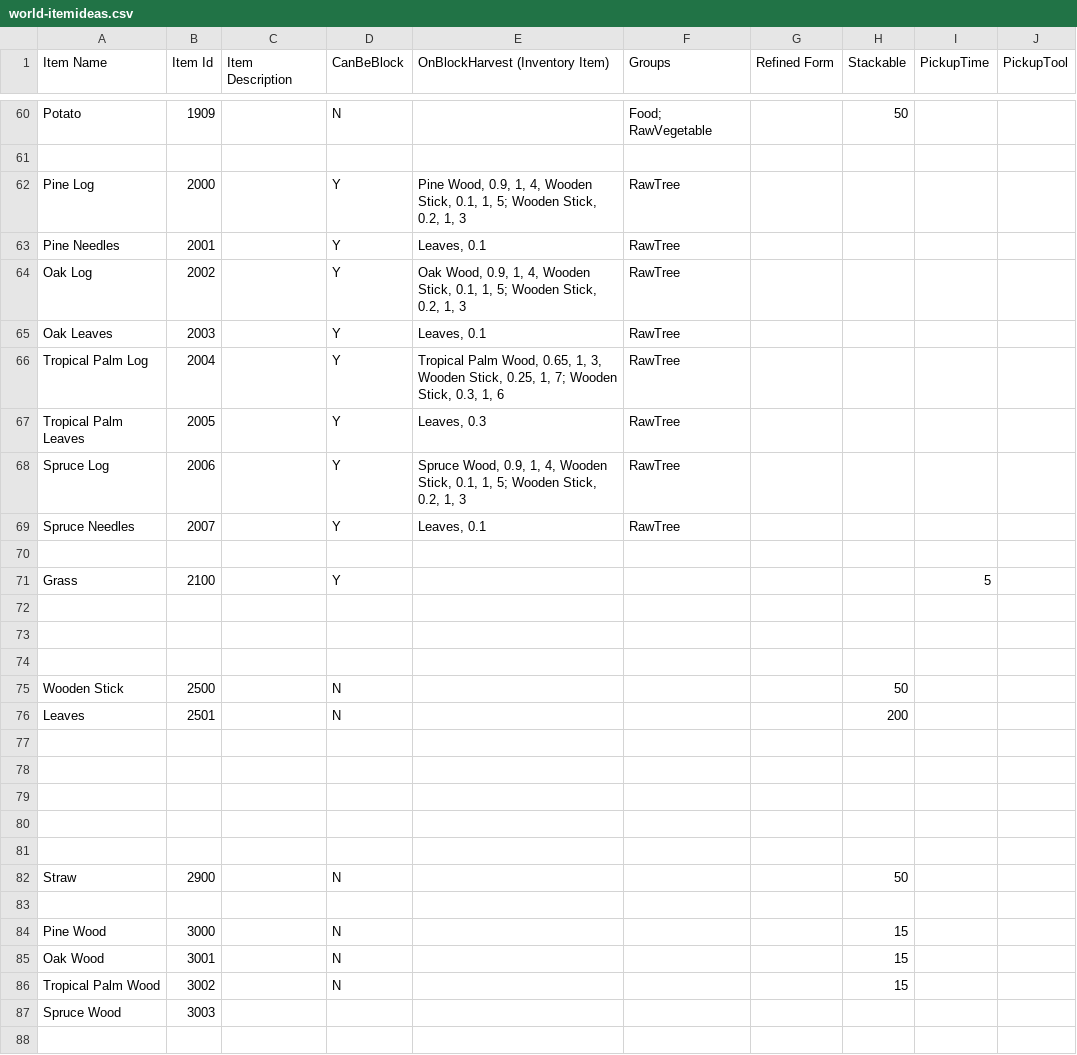
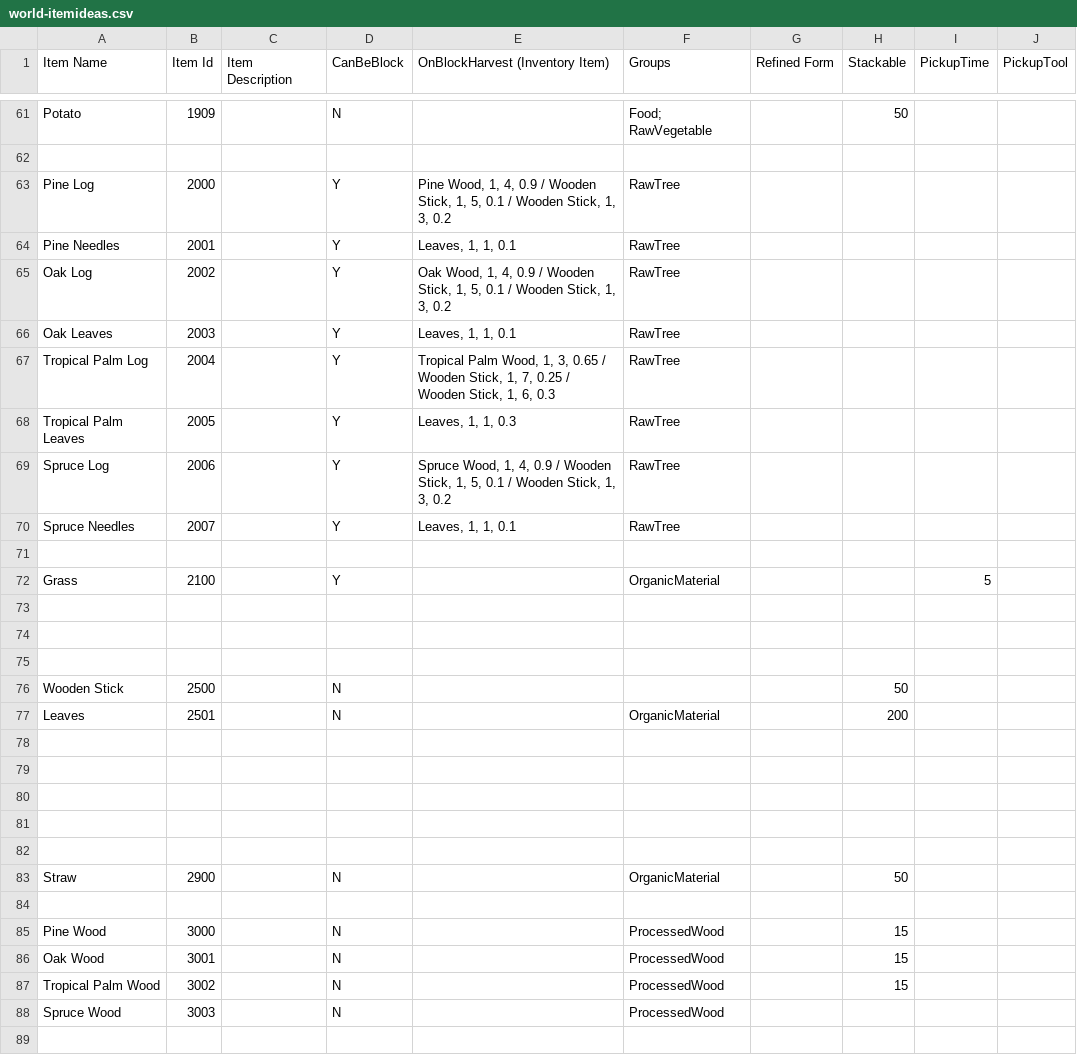
Before and after one commit to dantetam/world, a CSV file: res/items/world-itemideas.csv, drawn as a sheet; only a part is shown, gaps mark what is left out; the diff covers the shown part only.

```diff
--- a/res/items/world-itemideas.csv
+++ b/res/items/world-itemideas.csv
@@ -61,12 +62,12 @@ Potato,1909,,N,,Food; RawVegetable,,50,,
 ,,,,,,,,,
-Pine Log,2000,,Y,"Pine Wood, 0.9, 1, 4, Wooden Stick, 0.1, 1, 5; Wooden Stick, 0.2, 1, 3",RawTree,,,,
-Pine Needles,2001,,Y,"Leaves, 0.1",RawTree,,,,
-Oak Log,2002,,Y,"Oak Wood, 0.9, 1, 4, Wooden Stick, 0.1, 1, 5; Wooden Stick, 0.2, 1, 3",RawTree,,,,
-Oak Leaves,2003,,Y,"Leaves, 0.1",RawTree,,,,
-Tropical Palm Log,2004,,Y,"Tropical Palm Wood, 0.65, 1, 3, Wooden Stick, 0.25, 1, 7; Wooden Stick, 0.3, 1, 6",RawTree,,,,
-Tropical Palm Leaves,2005,,Y,"Leaves, 0.3",RawTree,,,,
-Spruce Log,2006,,Y,"Spruce Wood, 0.9, 1, 4, Wooden Stick, 0.1, 1, 5; Wooden Stick, 0.2, 1, 3",RawTree,,,,
-Spruce Needles,2007,,Y,"Leaves, 0.1",RawTree,,,,
+Pine Log,2000,,Y,"Pine Wood, 1, 4, 0.9 / Wooden Stick, 1, 5, 0.1 / Wooden Stick, 1, 3, 0.2",RawTree,,,,
+Pine Needles,2001,,Y,"Leaves, 1, 1, 0.1",RawTree,,,,
+Oak Log,2002,,Y,"Oak Wood, 1, 4, 0.9 / Wooden Stick, 1, 5, 0.1 / Wooden Stick, 1, 3, 0.2",RawTree,,,,
+Oak Leaves,2003,,Y,"Leaves, 1, 1, 0.1",RawTree,,,,
+Tropical Palm Log,2004,,Y,"Tropical Palm Wood, 1, 3, 0.65 / Wooden Stick, 1, 7, 0.25 / Wooden Stick, 1, 6, 0.3",RawTree,,,,
+Tropical Palm Leaves,2005,,Y,"Leaves, 1, 1, 0.3",RawTree,,,,
+Spruce Log,2006,,Y,"Spruce Wood, 1, 4, 0.9 / Wooden Stick, 1, 5, 0.1 / Wooden Stick, 1, 3, 0.2",RawTree,,,,
+Spruce Needles,2007,,Y,"Leaves, 1, 1, 0.1",RawTree,,,,
 ,,,,,,,,,
-Grass,2100,,Y,,,,,5,
+Grass,2100,,Y,,OrganicMaterial,,,5,
 ,,,,,,,,,
@@ -75,3 +76,3 @@ Grass,2100,,Y,,,,,5,
 Wooden Stick,2500,,N,,,,50,,
-Leaves,2501,,N,,,,200,,
+Leaves,2501,,N,,OrganicMaterial,,200,,
 ,,,,,,,,,
@@ -81,8 +82,8 @@ Leaves,2501,,N,,,,200,,
 ,,,,,,,,,
-Straw,2900,,N,,,,50,,
+Straw,2900,,N,,OrganicMaterial,,50,,
 ,,,,,,,,,
-Pine Wood,3000,,N,,,,15,,
-Oak Wood,3001,,N,,,,15,,
-Tropical Palm Wood,3002,,N,,,,15,,
-Spruce Wood,3003,,,,,,,,
+Pine Wood,3000,,N,,ProcessedWood,,15,,
+Oak Wood,3001,,N,,ProcessedWood,,15,,
+Tropical Palm Wood,3002,,N,,ProcessedWood,,15,,
+Spruce Wood,3003,,N,,ProcessedWood,,,,
 ,,,,,,,,,
```
Also changed, not shown: 1 added row and 29 edited cells elsewhere in this file, res/items/world-recipes.csv, 2 other files.
